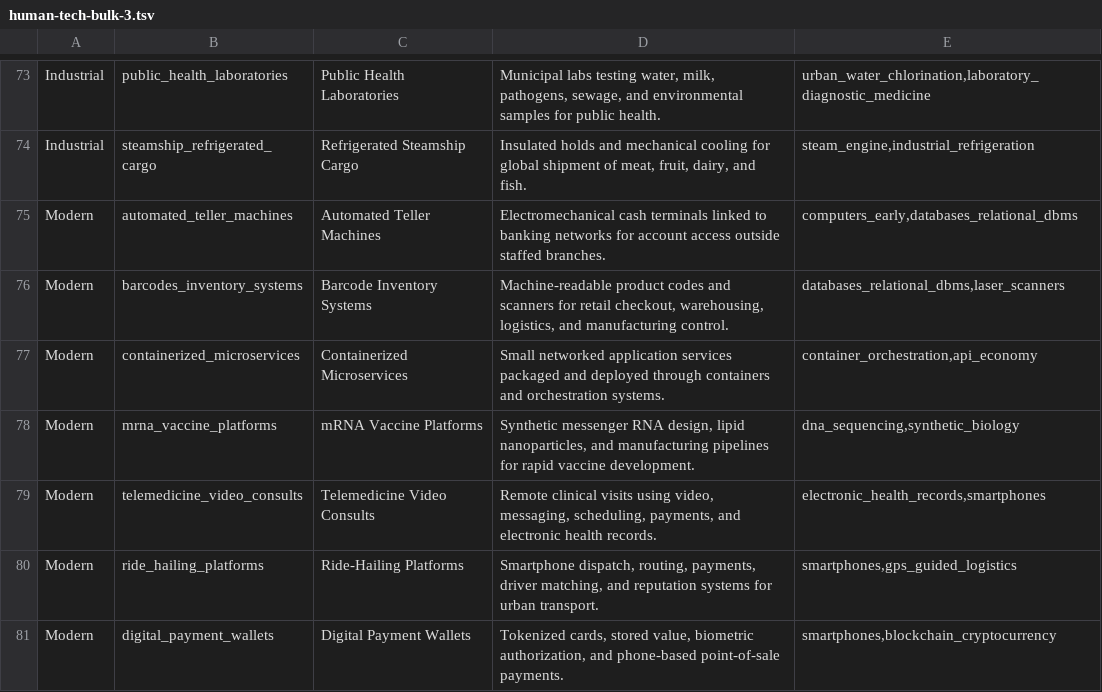
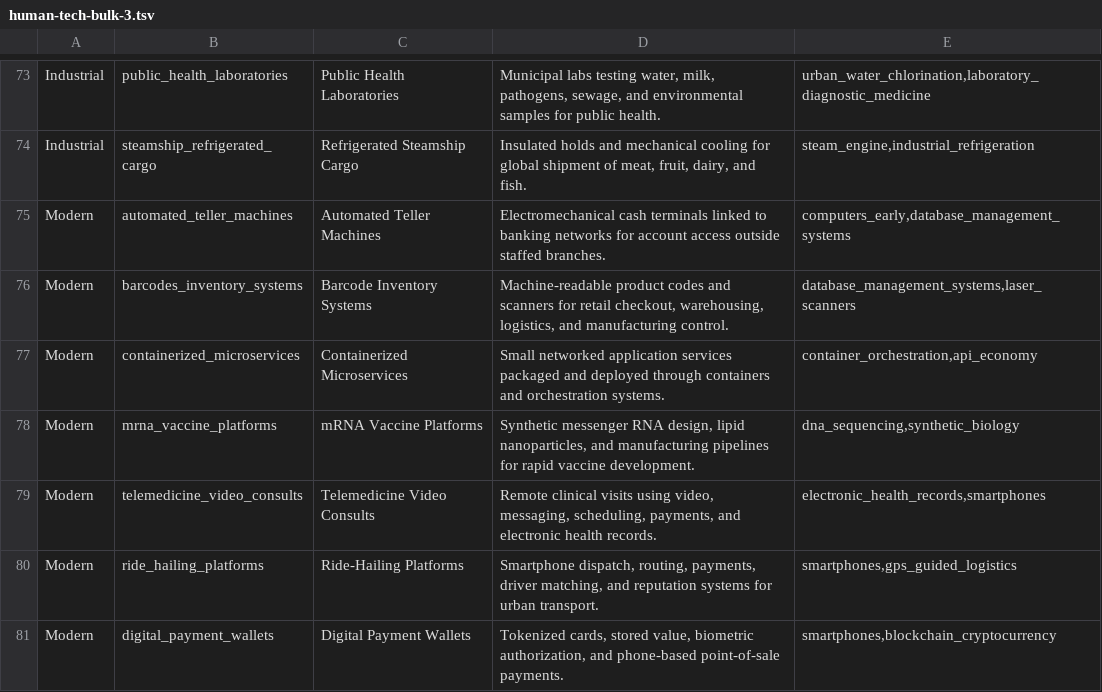
Before and after one commit to yodakohl/techtree, a TSV file: data/expansion/human-tech-bulk-3.tsv, drawn as a sheet; only a part is shown, gaps mark what is left out.

```diff
--- a/data/expansion/human-tech-bulk-3.tsv
+++ b/data/expansion/human-tech-bulk-3.tsv
@@ -74,4 +74,4 @@ Industrial	public_health_laboratories	Public Health Laboratories	Municipal labs
 Industrial	steamship_refrigerated_cargo	Refrigerated Steamship Cargo	Insulated holds and mechanical cooling for global shipment of meat, fruit, dairy, and fish.	steam_engine,industrial_refrigeration
-Modern	automated_teller_machines	Automated Teller Machines	Electromechanical cash terminals linked to banking networks for account access outside staffed branches.	computers_early,databases_relational_dbms
-Modern	barcodes_inventory_systems	Barcode Inventory Systems	Machine-readable product codes and scanners for retail checkout, warehousing, logistics, and manufacturing control.	databases_relational_dbms,laser_scanners
+Modern	automated_teller_machines	Automated Teller Machines	Electromechanical cash terminals linked to banking networks for account access outside staffed branches.	computers_early,database_management_systems
+Modern	barcodes_inventory_systems	Barcode Inventory Systems	Machine-readable product codes and scanners for retail checkout, warehousing, logistics, and manufacturing control.	database_management_systems,laser_scanners
 Modern	containerized_microservices	Containerized Microservices	Small networked application services packaged and deployed through containers and orchestration systems.	container_orchestration,api_economy
```
Also changed, not shown: data/expansion/ai-ml-field.tsv, data/expansion/cyber-transport-materials-fields.tsv, 13 other files.
